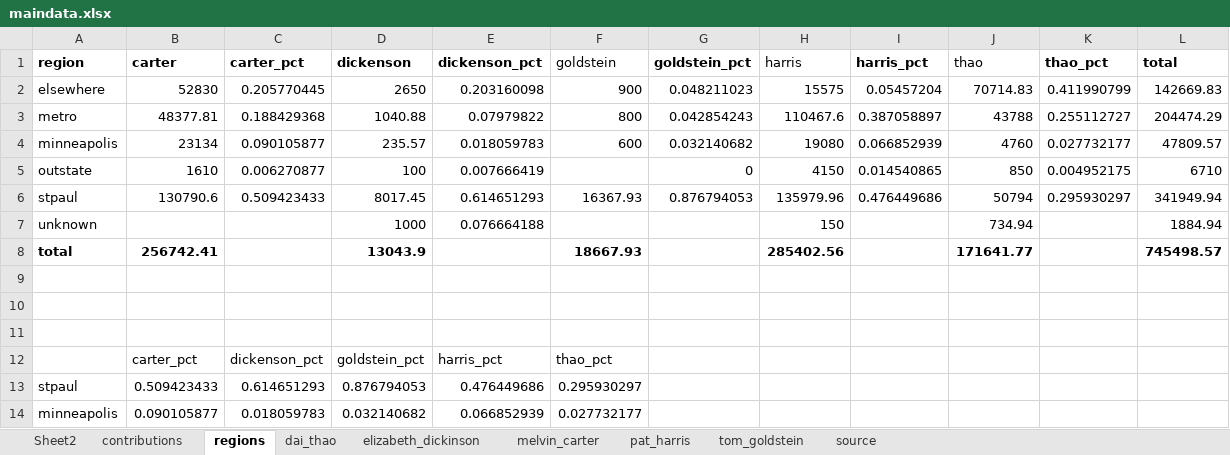
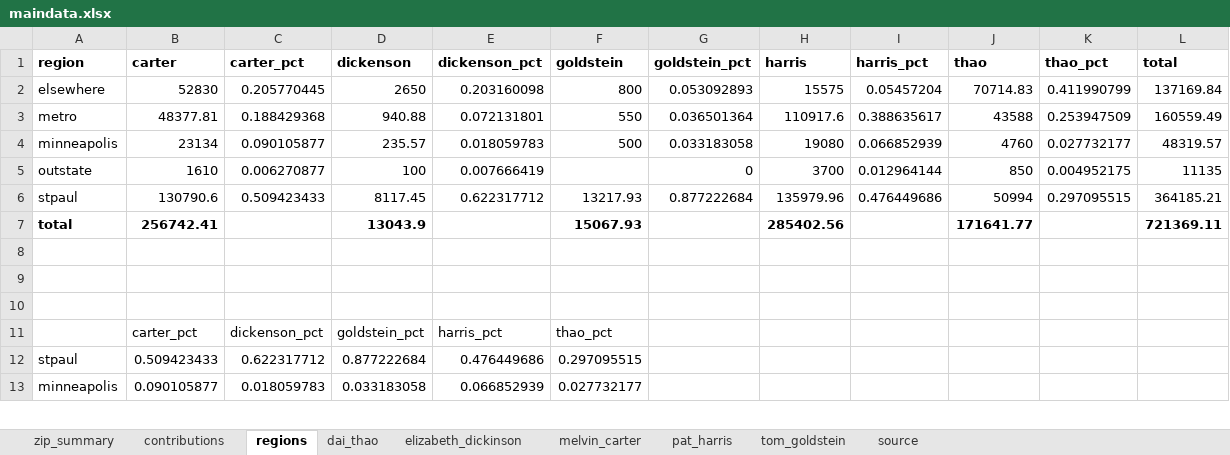
Before and after one commit to striblab/20171028-stp_mayoral_race, an Excel workbook: builds/production/data/maindata.xlsx, sheet regions, drawn as a sheet; only a part is shown; values as stored, in another font and other column widths than the file's, no borders; removed rows and columns are numbered as before the commit, all else as after; the diff covers the shown part only; the diff names each change by its address in the sheet, - before the commit and + after, or states it on an @@ line.

```diff
--- a/builds/production/data/maindata.xlsx (sheet regions)
+++ b/builds/production/data/maindata.xlsx (sheet regions)
-sheet tab: Sheet2
+sheet tab: zip_summary
-F1 bold: off
+F1 bold: on
-H1 bold: off
+H1 bold: on
-J1 bold: off
+J1 bold: on
-F2 (goldstein): 900
+F2 (goldstein): 800
-G2 (goldstein_pct): 0.048211023
+G2 (goldstein_pct): 0.053092893
-L2 (total): 142669.83
+L2 (total): 137169.84
-D3 (dickenson): 1040.88
+D3 (dickenson): 940.88
-E3 (dickenson_pct): 0.07979822
+E3 (dickenson_pct): 0.072131801
-F3 (goldstein): 800
+F3 (goldstein): 550
-G3 (goldstein_pct): 0.042854243
+G3 (goldstein_pct): 0.036501364
-H3 (harris): 110467.6
+H3 (harris): 110917.6
-I3 (harris_pct): 0.387058897
+I3 (harris_pct): 0.388635617
-J3 (thao): 43788
+J3 (thao): 43588
-K3 (thao_pct): 0.255112727
+K3 (thao_pct): 0.253947509
-L3 (total): 204474.29
+L3 (total): 160559.49
-F4 (goldstein): 600
+F4 (goldstein): 500
-G4 (goldstein_pct): 0.032140682
+G4 (goldstein_pct): 0.033183058
-L4 (total): 47809.57
+L4 (total): 48319.57
-H5 (harris): 4150
+H5 (harris): 3700
-I5 (harris_pct): 0.014540865
+I5 (harris_pct): 0.012964144
-L5 (total): 6710
+L5 (total): 11135
-D6 (dickenson): 8017.45
+D6 (dickenson): 8117.45
-E6 (dickenson_pct): 0.614651293
+E6 (dickenson_pct): 0.622317712
-F6 (goldstein): 16367.93
+F6 (goldstein): 13217.93
-G6 (goldstein_pct): 0.876794053
+G6 (goldstein_pct): 0.877222684
-J6 (thao): 50794
+J6 (thao): 50994
-K6 (thao_pct): 0.295930297
+K6 (thao_pct): 0.297095515
-L6 (total): 341949.94
+L6 (total): 364185.21
-row 7: unknown |  |  | 1000 | 0.076664188 |  |  | 150 |  | 734.94 |  | 1884.94
-F7 (goldstein): 18667.93
+F7 (goldstein): 15067.93
-L7 (total): 745498.57
+L7 (total): 721369.11
-C12 (carter_pct): 0.614651293
+C12 (carter_pct): 0.622317712
-D12 (dickenson): 0.876794053
+D12 (dickenson): 0.877222684
-F12 (goldstein): 0.295930297
+F12 (goldstein): 0.297095515
-D13 (dickenson): 0.032140682
+D13 (dickenson): 0.033183058
```
Also changed, not shown: 6 edited cells elsewhere in this sheet, sheet contributions, sheet source, formulas that keep their value, builds/development/data/maindata.xlsx, 10 other files.
